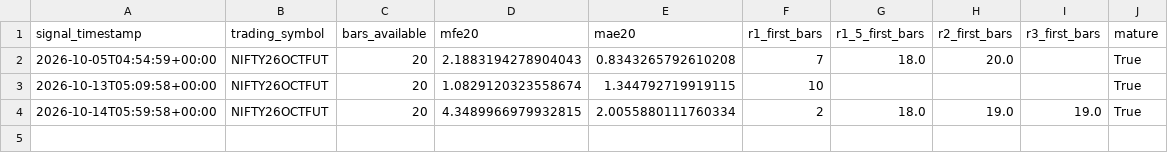
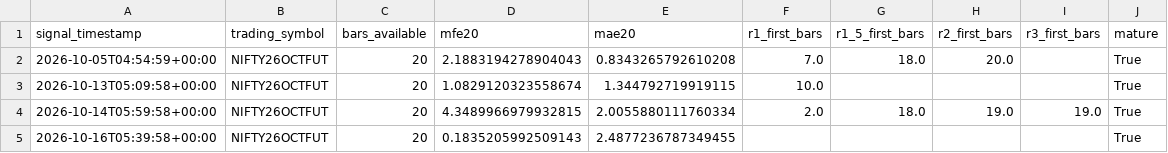
Before and after one commit to NexttTrader/Nifty50-Minute-Data, a CSV file: research/data/forward/PHASE87_SIGNAL_OUTCOMES.csv, drawn as a sheet.

```diff
--- a/research/data/forward/PHASE87_SIGNAL_OUTCOMES.csv
+++ b/research/data/forward/PHASE87_SIGNAL_OUTCOMES.csv
@@ -1,4 +1,5 @@
 signal_timestamp,trading_symbol,bars_available,mfe20,mae20,r1_first_bars,r1_5_first_bars,r2_first_bars,r3_first_bars,mature
-2026-10-05T04:54:59+00:00,NIFTY26OCTFUT,20,2.1883194278904043,0.8343265792610208,7,18.0,20.0,,True
-2026-10-13T05:09:58+00:00,NIFTY26OCTFUT,20,1.0829120323558674,1.344792719919115,10,,,,True
-2026-10-14T05:59:58+00:00,NIFTY26OCTFUT,20,4.3489966979932815,2.0055880111760334,2,18.0,19.0,19.0,True
+2026-10-05T04:54:59+00:00,NIFTY26OCTFUT,20,2.1883194278904043,0.8343265792610208,7.0,18.0,20.0,,True
+2026-10-13T05:09:58+00:00,NIFTY26OCTFUT,20,1.0829120323558674,1.344792719919115,10.0,,,,True
+2026-10-14T05:59:58+00:00,NIFTY26OCTFUT,20,4.3489966979932815,2.0055880111760334,2.0,18.0,19.0,19.0,True
+2026-10-16T05:39:58+00:00,NIFTY26OCTFUT,20,0.1835205992509143,2.4877236787349455,,,,,True
```
Also changed, not shown: research/data/forward/PHASE87_FORWARD_MANIFEST.csv, research/data/forward/PHASE87_FROZEN_SIGNALS.csv, 4 other files.
